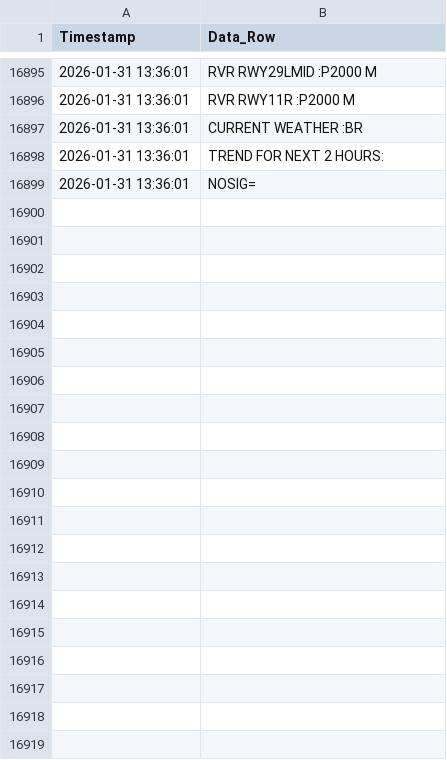
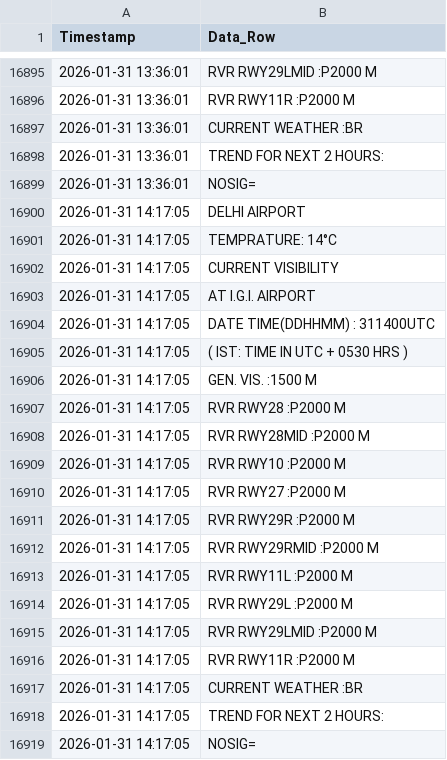
Before and after one commit to saranshhh/fog_log_checker_delhi, a CSV file: delhi_fog_data.csv, drawn as a sheet; only a part is shown, gaps mark what is left out.

```diff
--- a/delhi_fog_data.csv
+++ b/delhi_fog_data.csv
@@ -16899 +16899,21 @@ Timestamp,Data_Row
 2026-01-31 13:36:01,NOSIG=
+2026-01-31 14:17:05,DELHI AIRPORT
+2026-01-31 14:17:05,TEMPRATURE:  14°C
+2026-01-31 14:17:05,CURRENT VISIBILITY
+2026-01-31 14:17:05,AT I.G.I. AIRPORT
+2026-01-31 14:17:05,DATE TIME(DDHHMM) : 311400UTC
+2026-01-31 14:17:05,( IST: TIME IN UTC + 0530 HRS )
+2026-01-31 14:17:05,GEN. VIS.      :1500 M
+2026-01-31 14:17:05,RVR RWY28      :P2000 M
+2026-01-31 14:17:05,RVR RWY28MID   :P2000 M
+2026-01-31 14:17:05,RVR RWY10      :P2000 M
+2026-01-31 14:17:05,RVR RWY27      :P2000 M
+2026-01-31 14:17:05,RVR RWY29R     :P2000 M
+2026-01-31 14:17:05,RVR RWY29RMID  :P2000 M
+2026-01-31 14:17:05,RVR RWY11L     :P2000 M
+2026-01-31 14:17:05,RVR RWY29L     :P2000 M
+2026-01-31 14:17:05,RVR RWY29LMID  :P2000 M
+2026-01-31 14:17:05,RVR RWY11R     :P2000 M
+2026-01-31 14:17:05,CURRENT WEATHER :BR
+2026-01-31 14:17:05,TREND FOR NEXT 2 HOURS:
+2026-01-31 14:17:05,NOSIG=
```
